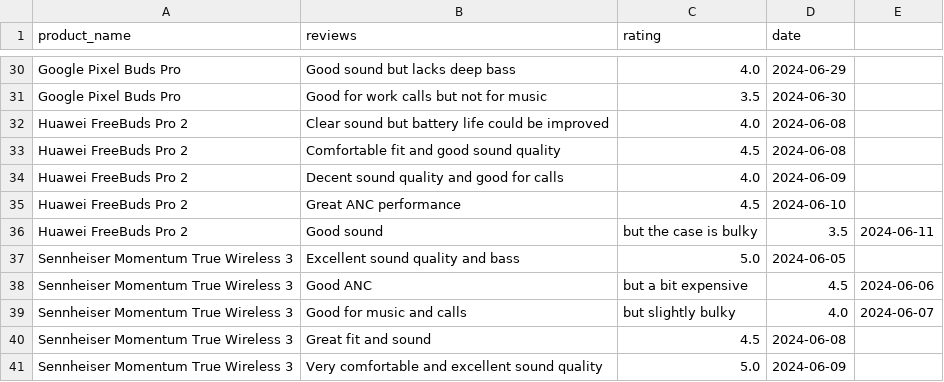
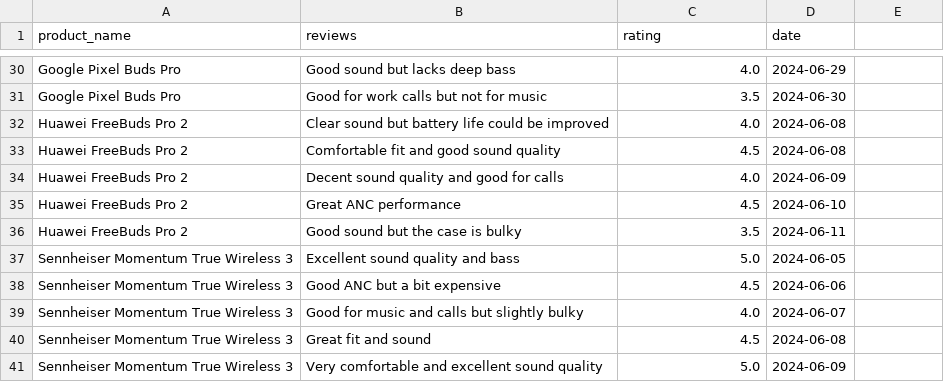
Before and after one commit to uditnegi16/Real-Time-Competitor-Strategy-Tracker-for-E-Commerce, a CSV file: reviews.csv, drawn as a sheet; only a part is shown, gaps mark what is left out.

Commit message:
Update reviews.csv

```diff
--- a/reviews.csv
+++ b/reviews.csv
@@ -35,6 +35,6 @@ Huawei FreeBuds Pro 2,Decent sound quality and good for calls,4.0,2024-06-09
 Huawei FreeBuds Pro 2,Great ANC performance,4.5,2024-06-10
-Huawei FreeBuds Pro 2,Good sound, but the case is bulky,3.5,2024-06-11
+Huawei FreeBuds Pro 2,Good sound  but the case is bulky,3.5,2024-06-11
 Sennheiser Momentum True Wireless 3,Excellent sound quality and bass,5.0,2024-06-05
-Sennheiser Momentum True Wireless 3,Good ANC, but a bit expensive,4.5,2024-06-06
-Sennheiser Momentum True Wireless 3,Good for music and calls, but slightly bulky,4.0,2024-06-07
+Sennheiser Momentum True Wireless 3,Good ANC  but a bit expensive,4.5,2024-06-06
+Sennheiser Momentum True Wireless 3,Good for music and calls but slightly bulky,4.0,2024-06-07
 Sennheiser Momentum True Wireless 3,Great fit and sound,4.5,2024-06-08
```
